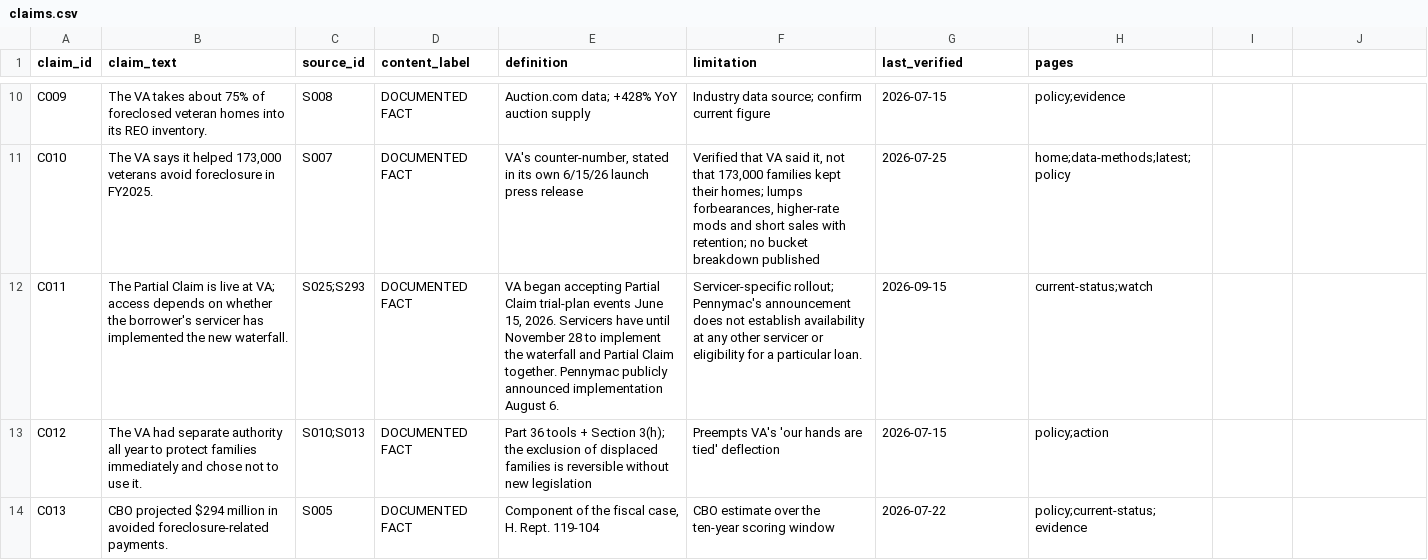
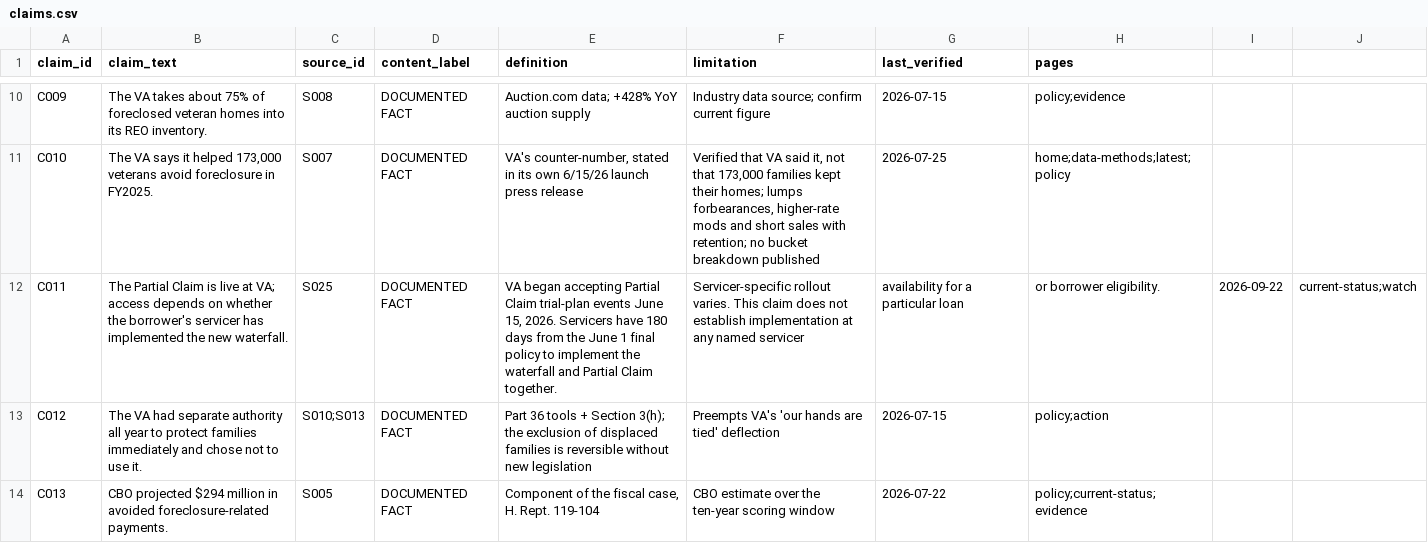
Before and after one commit to Veterans-Foreclosure-Crisis/vfc-site, a CSV file: data/claims.csv, drawn as a sheet; only a part is shown, gaps mark what is left out.

```diff
--- a/data/claims.csv
+++ b/data/claims.csv
@@ -11,3 +11,3 @@ C009,The VA takes about 75% of foreclosed veteran homes into its REO inventory.,
 C010,"The VA says it helped 173,000 veterans avoid foreclosure in FY2025.",S007,DOCUMENTED FACT,"VA's counter-number, stated in its own 6/15/26 launch press release","Verified that VA said it, not that 173,000 families kept their homes; lumps forbearances, higher-rate mods and short sales with retention; no bucket breakdown published",2026-07-25,home;data-methods;latest;policy
-C011,The Partial Claim is live at VA; access depends on whether the borrower's servicer has implemented the new waterfall.,S025;S293,DOCUMENTED FACT,"VA began accepting Partial Claim trial-plan events June 15, 2026. Servicers have until November 28 to implement the waterfall and Partial Claim together. Pennymac publicly announced implementation August 6.",Servicer-specific rollout; Pennymac's announcement does not establish availability at any other servicer or eligibility for a particular loan.,2026-09-15,current-status;watch
+C011,The Partial Claim is live at VA; access depends on whether the borrower's servicer has implemented the new waterfall.,S025,DOCUMENTED FACT,"VA began accepting Partial Claim trial-plan events June 15, 2026. Servicers have 180 days from the June 1 final policy to implement the waterfall and Partial Claim together.",Servicer-specific rollout varies. This claim does not establish implementation at any named servicer, availability for a particular loan, or borrower eligibility.,2026-09-22,current-status;watch
 C012,The VA had separate authority all year to protect families immediately and chose not to use it.,S010;S013,DOCUMENTED FACT,Part 36 tools + Section 3(h); the exclusion of displaced families is reversible without new legislation,Preempts VA's 'our hands are tied' deflection,2026-07-15,policy;action
```
Also changed, not shown: data/news.csv, data/sources.csv, 12 other files.
